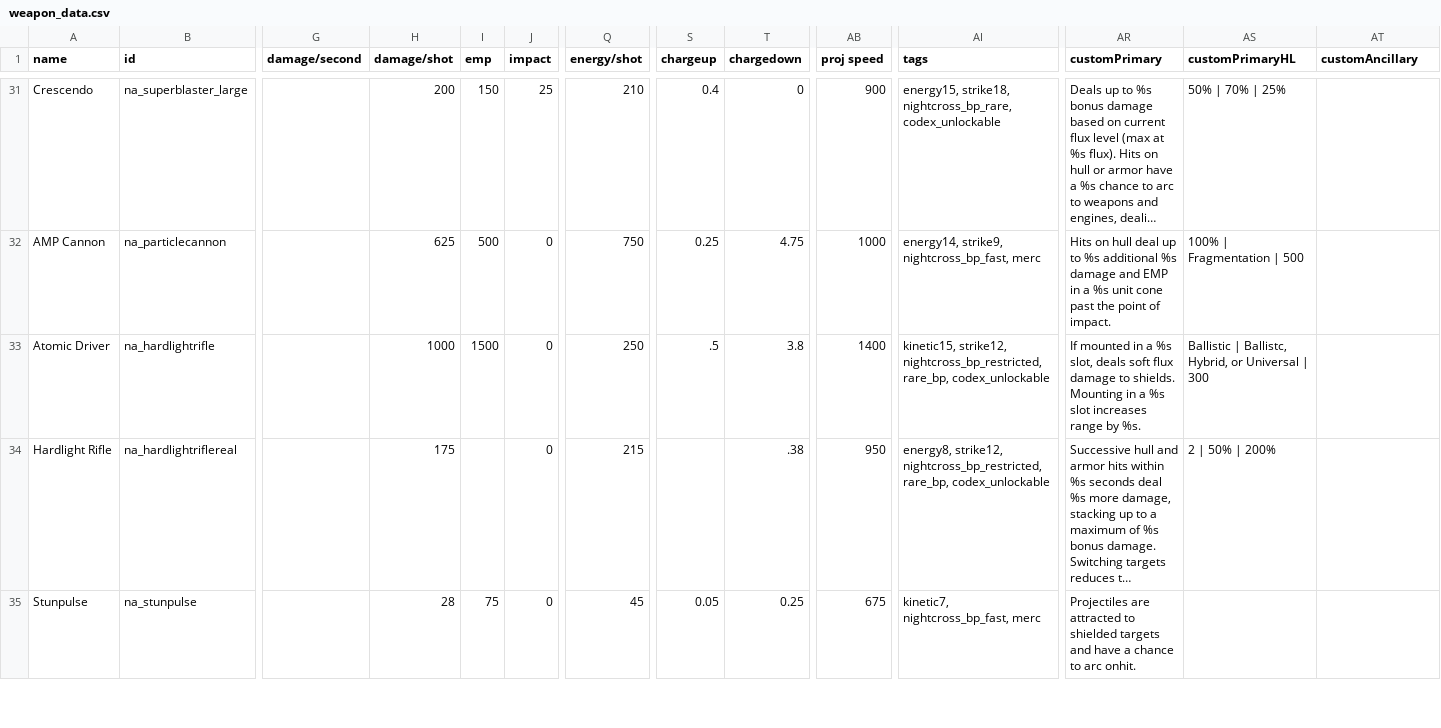
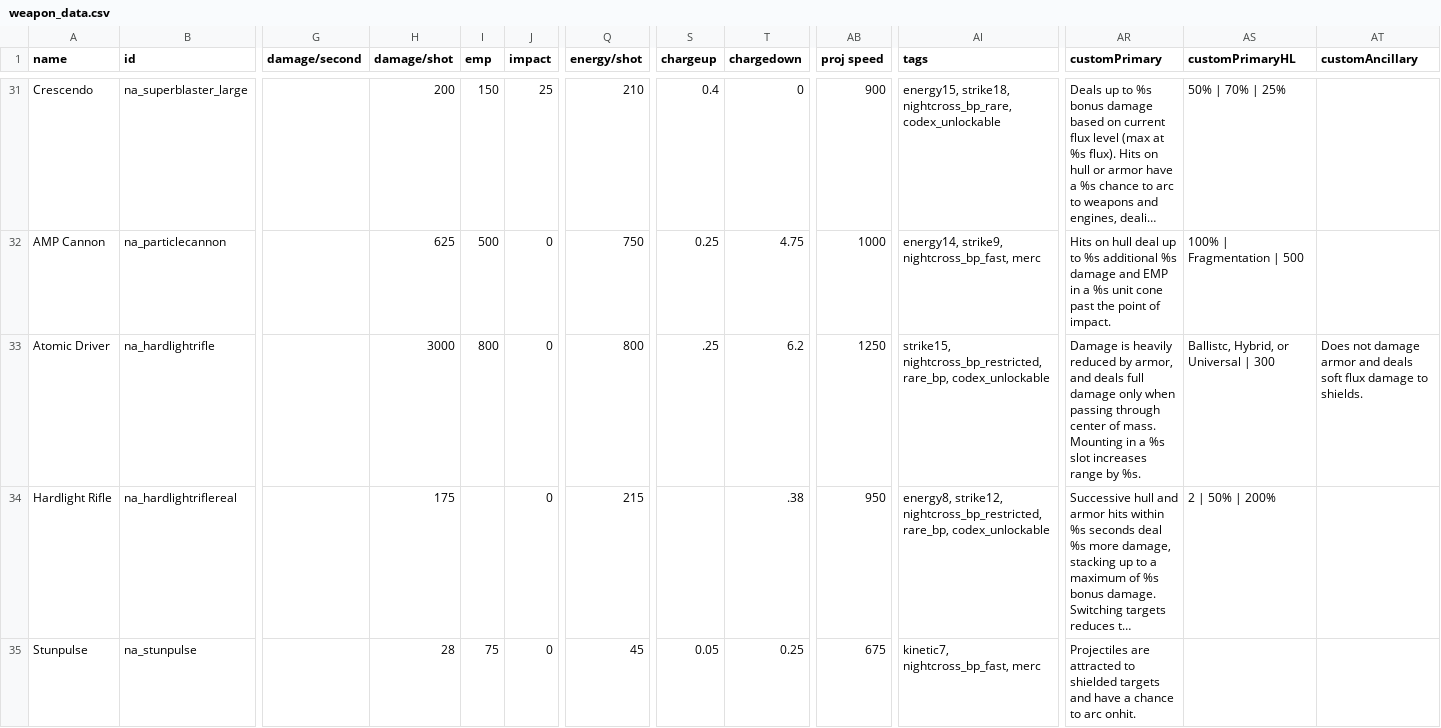
Before and after one commit to YukiMonsai/nightcross-armory, a CSV file: data/weapons/weapon_data.csv, drawn as a sheet; only a part is shown, gaps mark what is left out; long unchanged cells end in …; the diff names each change by its address in the sheet, - before the commit and + after, or states it on an @@ line.

```diff
--- a/data/weapons/weapon_data.csv
+++ b/data/weapons/weapon_data.csv
-H33 (damage/shot): 1000
+H33 (damage/shot): 3000
-I33 (emp): 1500
+I33 (emp): 800
-Q33 (energy/shot): 250
+Q33 (energy/shot): 800
-S33 (chargeup): .5
+S33 (chargeup): .25
-T33 (chargedown): 3.8
+T33 (chargedown): 6.2
-AB33 (proj speed): 1400
+AB33 (proj speed): 1250
-AI33 (tags): kinetic15, strike12, nightcross_bp_restricted, rare_bp,…
+AI33 (tags): strike15, nightcross_bp_restricted, rare_bp,…
-AR33 (customPrimary): If mounted in a %s slot, deals soft flux damage to shields. Mounting in…
+AR33 (customPrimary): Damage is heavily reduced by armor, and deals full damage only when passing through center of mass. Mounting in…
-AS33 (customPrimaryHL): Ballistic | Ballistc, Hybrid, or Universal | 300
+AS33 (customPrimaryHL): Ballistc, Hybrid, or Universal | 300
-AT33 (customAncillary): (empty)
+AT33 (customAncillary): Does not damage armor and deals soft flux damage to shields.
```
Also changed, not shown: data/hulls/ship_data.csv, 19 other files.
